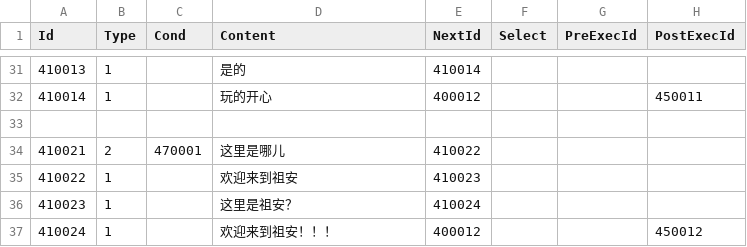
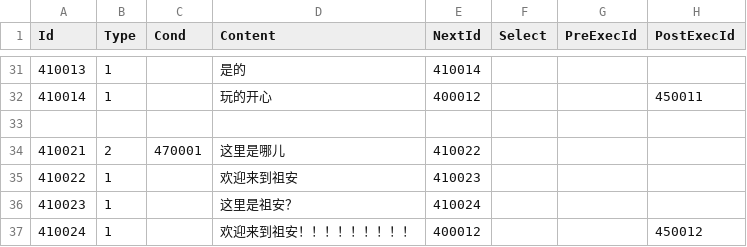
Before and after one commit to unphics/ikun, a CSV file: Config/Talk/Chat.csv, drawn as a sheet; only a part is shown, gaps mark what is left out.

```diff
--- a/Config/Talk/Chat.csv
+++ b/Config/Talk/Chat.csv
@@ -36,2 +36,2 @@ Id|Type|Cond|Content|NextId|Select|PreExecId|PostExecId
 410023|1||这里是祖安？|410024|||
-410024|1||欢迎来到祖安！！！|400012|||450012
+410024|1||欢迎来到祖安！！！！！！！！！|400012|||450012
```
Also changed, not shown: 1 other file.
